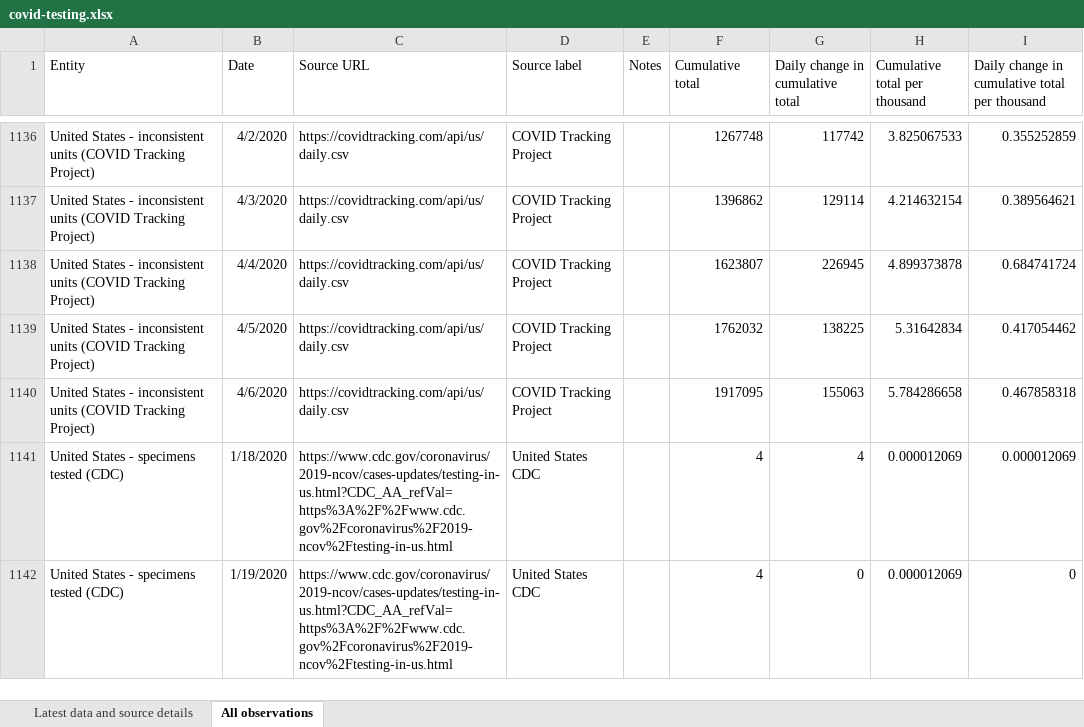
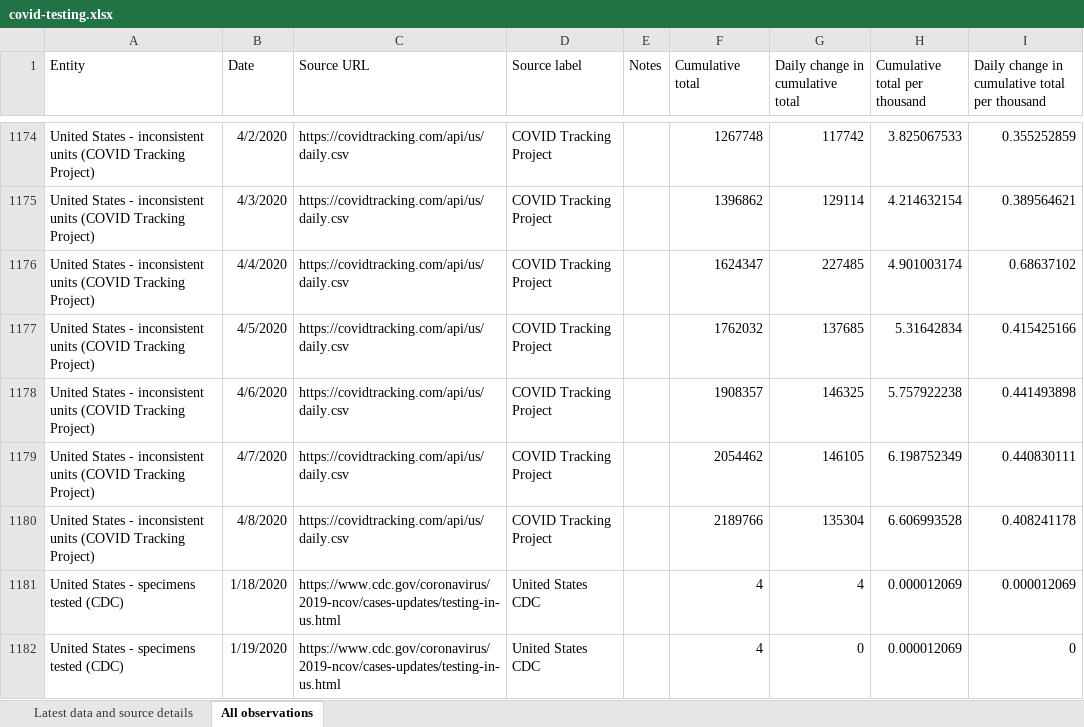
Before and after one commit to hjstein/covid-19-data, an Excel workbook: public/data/testing/covid-testing.xlsx, sheet All observations, drawn as a sheet; only a part is shown, gaps mark what is left out; values as stored, in another font and other column widths than the file's, no borders; table styles not drawn; addresses are those after the commit; the diff covers the shown part only; the diff names each change by its address in the sheet, - before the commit and + after, or states it on an @@ line.

Commit message:
Updated testing data for 8th April

```diff
--- a/public/data/testing/covid-testing.xlsx (sheet All observations)
+++ b/public/data/testing/covid-testing.xlsx (sheet All observations)
-F1176 (Cumulative total): 1623807
+F1176 (Cumulative total): 1624347
-G1176 (Daily change in cumulative total): 226945
+G1176 (Daily change in cumulative total): 227485
-H1176 (Cumulative total per thousand): 4.899373878
+H1176 (Cumulative total per thousand): 4.901003174
-I1176: 0.684741724
+I1176: 0.68637102
-G1177 (Daily change in cumulative total): 138225
+G1177 (Daily change in cumulative total): 137685
-I1177: 0.417054462
+I1177: 0.415425166
-F1178 (Cumulative total): 1917095
+F1178 (Cumulative total): 1908357
-G1178 (Daily change in cumulative total): 155063
+G1178 (Daily change in cumulative total): 146325
-H1178 (Cumulative total per thousand): 5.784286658
+H1178 (Cumulative total per thousand): 5.757922238
-I1178: 0.467858318
+I1178: 0.441493898
+row 1179: United States - inconsistent units (COVID Tracking Project) | 4/7/2020 | https://covidtracking.com/api/us/daily.csv | COVID Tracking Project |  | 2054462 | 146105 | 6.198752349 | 0.440830111
+row 1180: United States - inconsistent units (COVID Tracking Project) | 4/8/2020 | https://covidtracking.com/api/us/daily.csv | COVID Tracking Project |  | 2189766 | 135304 | 6.606993528 | 0.408241178
-C1181:C1182 (Source URL): https://www.cdc.gov/coronavirus/2019-ncov/cases-updates/testing-in-us.html?CDC_AA_refVal=https%3A%2F%2Fwww.cdc.gov%2Fcoronavirus%2F2019-ncov%2Ftesting-in-us.html
+C1181:C1182 (Source URL): https://www.cdc.gov/coronavirus/2019-ncov/cases-updates/testing-in-us.html
```
Also changed, not shown: 57 added rows, 15 removed rows and 765 edited cells elsewhere in this sheet, sheet Latest data and source details, 2 other files.
